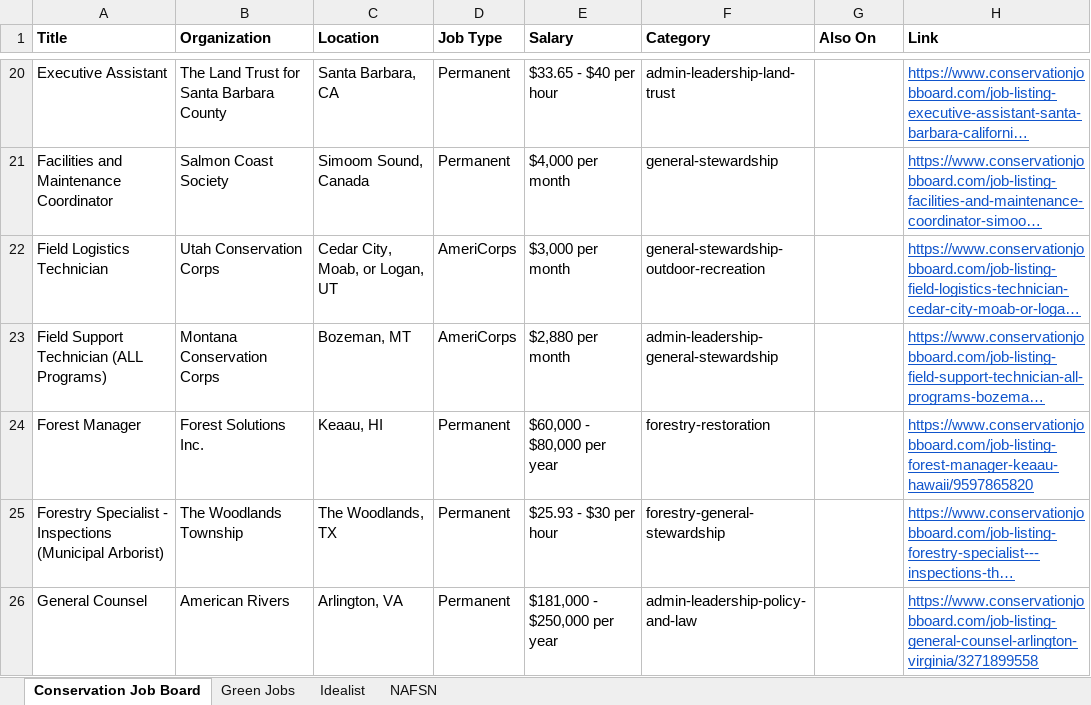
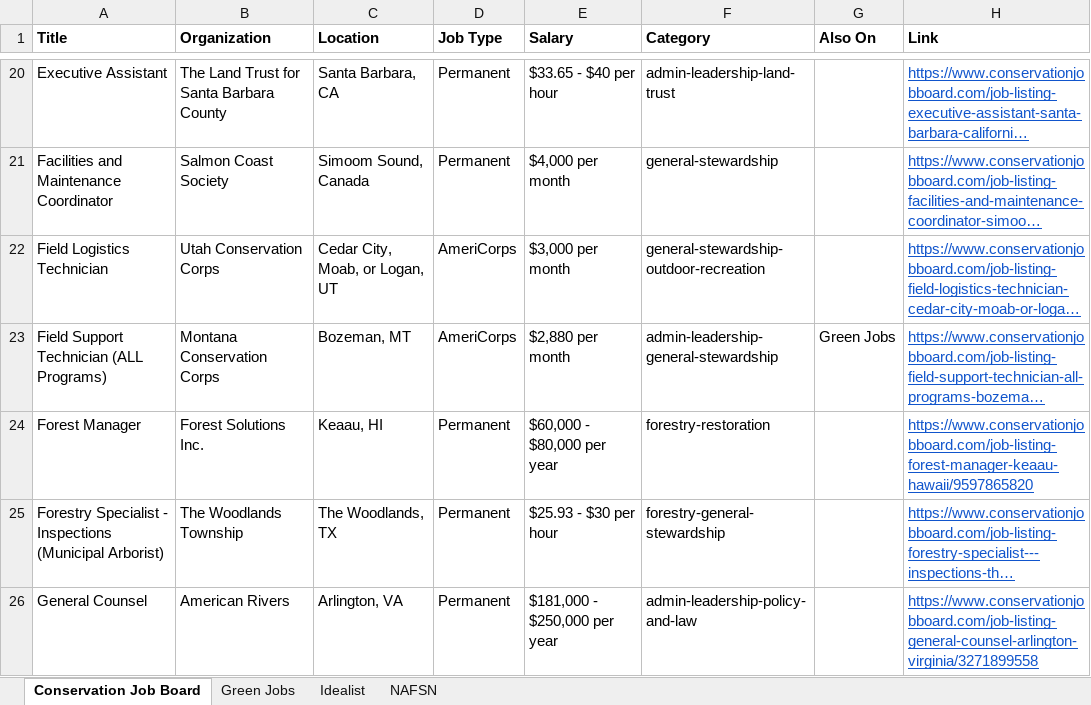
Before and after one commit to dchandarana07/jobs-digest, an Excel workbook: docs/xlsx/jobs-2026-10-20.xlsx, sheet Conservation Job Board, drawn as a sheet; only a part is shown, gaps mark what is left out; long unchanged cells end in …; values as stored, in another font and other column widths than the file's, no borders; the diff names each change by its address in the sheet, - before the commit and + after, or states it on an @@ line.

```diff
--- a/docs/xlsx/jobs-2026-10-20.xlsx (sheet Conservation Job Board)
+++ b/docs/xlsx/jobs-2026-10-20.xlsx (sheet Conservation Job Board)
-G23 (Also On): (empty)
+G23 (Also On): Green Jobs
```
Also changed, not shown: sheet Idealist, sheet Green Jobs, 4 other files.
